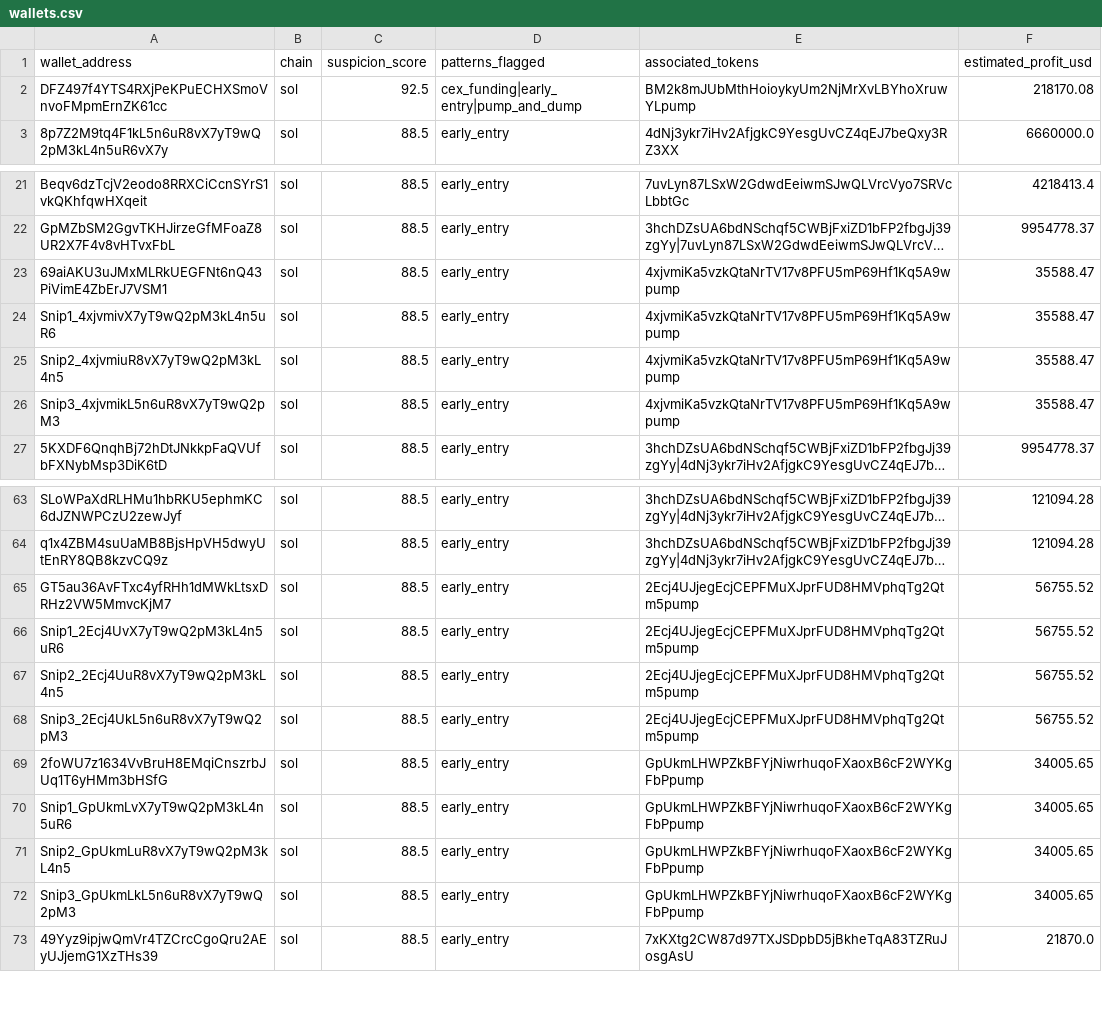
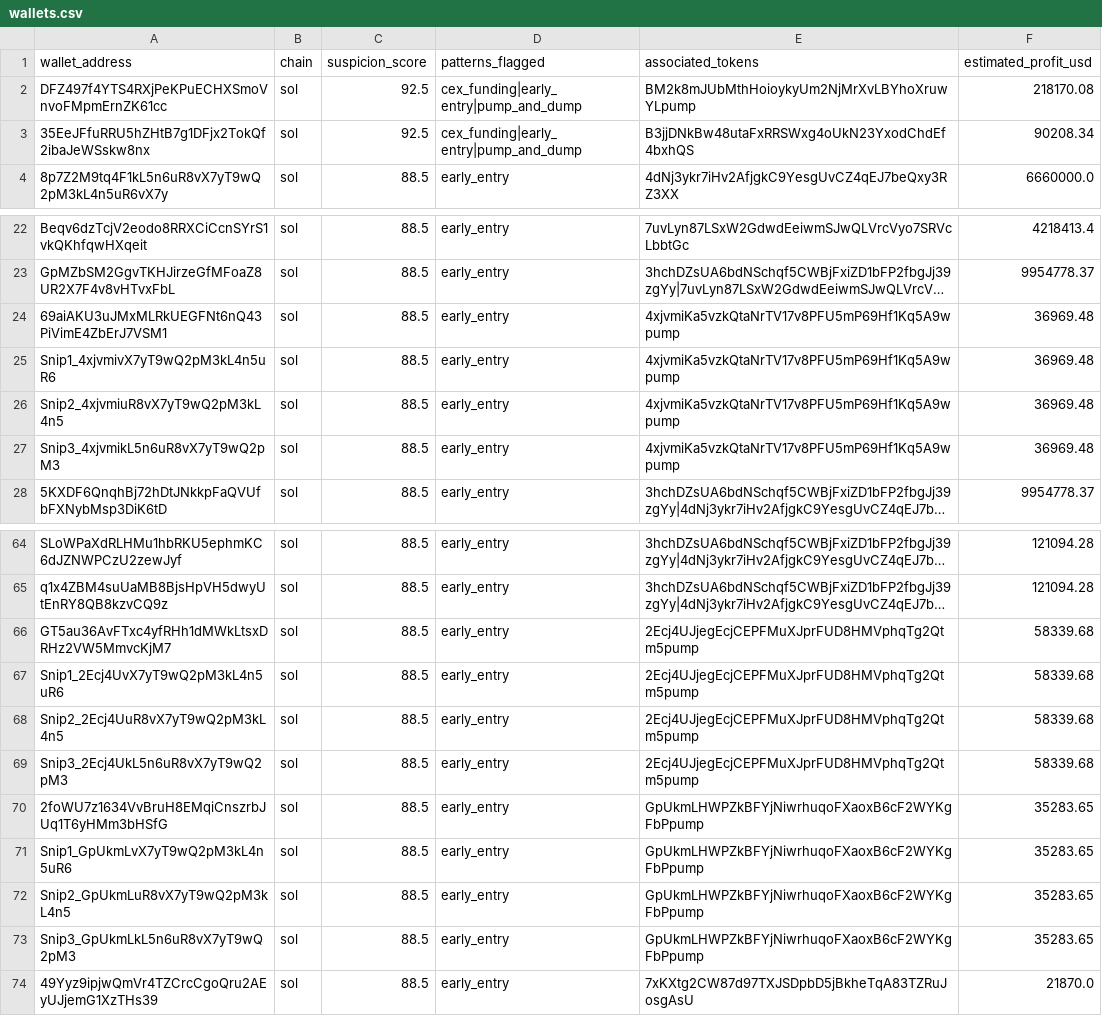
Before and after one commit to Abhishek-882/Syn, a CSV file: results/wallets.csv, drawn as a sheet; only a part is shown, gaps mark what is left out; long unchanged cells end in …; addresses are those after the commit; the diff names each change by its address in the sheet, - before the commit and + after, or states it on an @@ line.

Commit message:
feat(ingest): ingest BITDOG (B3jjDNkBw48utaFxRRSWxg4oUkN23YxodChdEf4bxhQS) into SYND-0096, dynamic server reload, and browser verification (Steps 116-117)

```diff
--- a/results/wallets.csv
+++ b/results/wallets.csv
+row 3: 35EeJFfuRRU5hZHtB7g1DFjx2TokQf2ibaJeWSskw8nx | sol | 92.5 | cex_funding|early_entry|pump_and_dump | B3jjDNkBw48utaFxRRSWxg4oUkN23YxodChdEf4bxhQS | 90208.34
-F24:F27 (estimated_profit_usd): 35588.47
+F24:F27 (estimated_profit_usd): 36969.48
-F66:F69 (estimated_profit_usd): 56755.52
+F66:F69 (estimated_profit_usd): 58339.68
-F70:F73 (estimated_profit_usd): 34005.65
+F70:F73 (estimated_profit_usd): 35283.65
```
Also changed, not shown: 18 other files.
